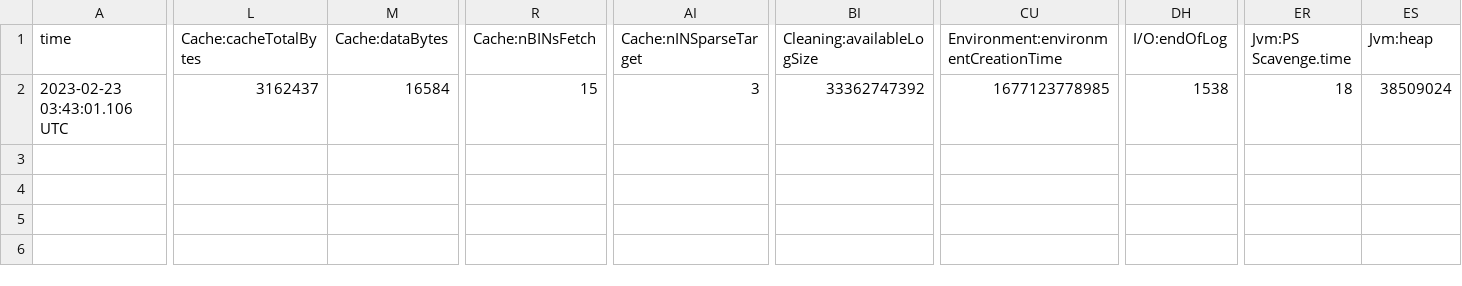
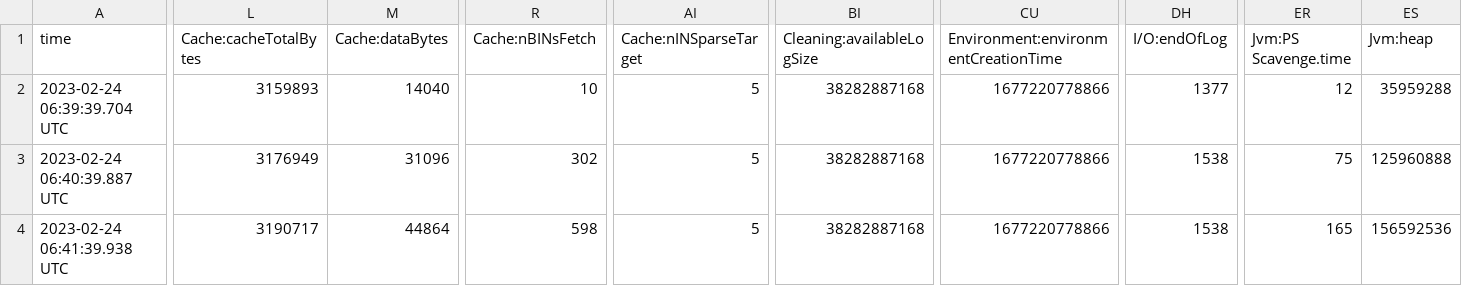
Before and after one commit to qq137619950/my-clawler, a CSV file: crawl/root/frontier/je.stat.csv, drawn as a sheet; only a part is shown, gaps mark what is left out; rows hold the shown columns only; the diff covers the shown part only; the diff names each change by its address in the sheet, - before the commit and + after, or states it on an @@ line.

```diff
--- a/crawl/root/frontier/je.stat.csv
+++ b/crawl/root/frontier/je.stat.csv
-A2 (time): 2023-02-23 03:43:01.106 UTC
+A2 (time): 2023-02-24 06:39:39.704 UTC
-L2 (Cache:cacheTotalBytes): 3162437
+L2 (Cache:cacheTotalBytes): 3159893
-M2 (Cache:dataBytes): 16584
+M2 (Cache:dataBytes): 14040
-R2 (Cache:nBINsFetch): 15
+R2 (Cache:nBINsFetch): 10
-AI2 (Cache:nINSparseTarget): 3
+AI2 (Cache:nINSparseTarget): 5
-BI2 (Cleaning:availableLogSize): 33362747392
+BI2 (Cleaning:availableLogSize): 38282887168
-CU2: 1677123778985
+CU2: 1677220778866
-DH2 (I/O:endOfLog): 1538
+DH2 (I/O:endOfLog): 1377
-ER2 (Jvm:PS Scavenge.time): 18
+ER2 (Jvm:PS Scavenge.time): 12
-ES2 (Jvm:heap): 38509024
+ES2 (Jvm:heap): 35959288
+row 3: 2023-02-24 06:40:39.887 UTC | 3176949 | 31096 | 302 | 5 | 38282887168 | 1677220778866 | 1538 | 75 | 125960888
+row 4: 2023-02-24 06:41:39.938 UTC | 3190717 | 44864 | 598 | 5 | 38282887168 | 1677220778866 | 1538 | 165 | 156592536
```
Also changed, not shown: 4 edited cells elsewhere in this file, crawl/root/frontier/je.config.csv, 6 other files.
